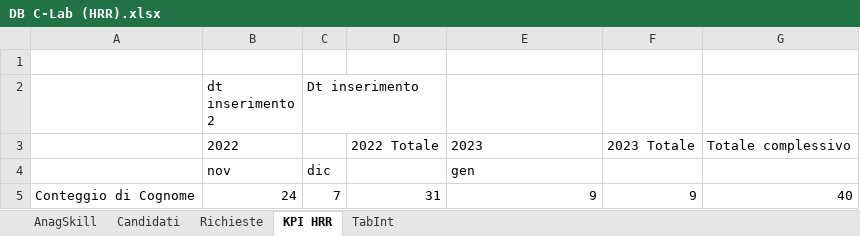
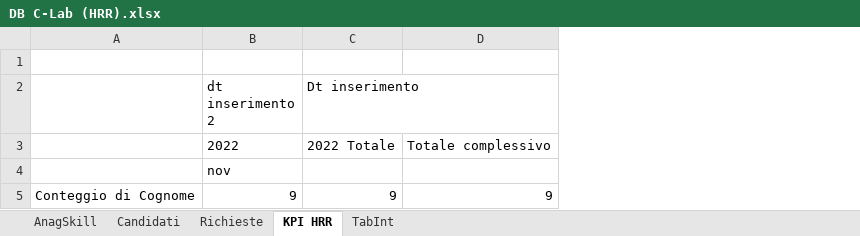
Before and after one commit to AlessandroG02/PPBD01, an Excel workbook: Progetto-Garzia/DB C-Lab (HRR).xlsx, sheet KPI HRR, drawn as a sheet; values as stored, in another font and other column widths than the file's, no borders; removed rows and columns are numbered as before the commit, all else as after; the diff names each change by its address in the sheet, - before the commit and + after, or states it on an @@ line.

```diff
--- a/Progetto-Garzia/DB C-Lab (HRR).xlsx (sheet KPI HRR)
+++ b/Progetto-Garzia/DB C-Lab (HRR).xlsx (sheet KPI HRR)
-column C (Dt inserimento), rows 4-5: dic | 7
-column F, rows 3-5: 2023 Totale |  | 9
-column G, rows 3-5: Totale complessivo |  | 40
-C2: (empty)
+C2: Dt inserimento
-D3: 2023
+D3: Totale complessivo
-D4: gen
+D4: (empty)
-B5 (dt inserimento 2): 24
+B5 (dt inserimento 2): 9
-C5 (Dt inserimento): 31
+C5 (Dt inserimento): 9
```
Also changed, not shown: sheet Candidati, sheet AnagSkill, Progetto-Garzia/DB C-Lab (Transfer).xlsx.
